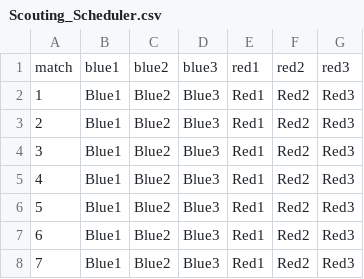
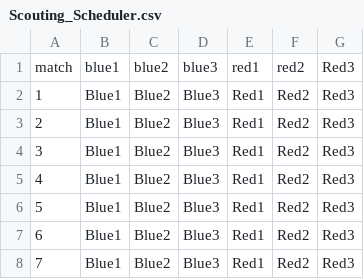
Before and after one commit to Prosper-FRC/program-main-scouterProgram, a CSV file: Configs/Scouting_Scheduler.csv, drawn as a sheet; only a part is shown.

Commit message:
updated scouter list

```diff
--- a/Configs/Scouting_Scheduler.csv
+++ b/Configs/Scouting_Scheduler.csv
@@ -1,2 +1,2 @@
-match,blue1,blue2,blue3,red1,red2,red3
+match,blue1,blue2,blue3,red1,red2,Red3
 1,Blue1,Blue2,Blue3,Red1,Red2,Red3
```
Also changed, not shown: 1 other file.
